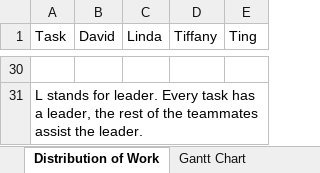
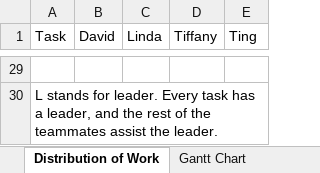
Before and after one commit to davidtang1006/FYP-Code, an Excel workbook: deliverable-docs/79_wil1_prog/79_wil1_prog-resources/03_project-planning.xlsx, sheet Distribution of Work, drawn as a sheet; only a part is shown, gaps mark what is left out; values as stored, in another font and other column widths than the file's, no borders; table styles not drawn; addresses are those after the commit; the diff covers the shown part only; the diff names each change by its address in the sheet, - before the commit and + after, or states it on an @@ line.

Commit message:
Updated the project planning section.
Removed the tasks "visualizing blockchains for debugging and the demonstration" and "investigating blockchain encryption" since they become quite irrelevant. Added a task "configuring and testing a multi-node setup". Tweaked some headings.

```diff
--- a/deliverable-docs/79_wil1_prog/79_wil1_prog-resources/03_project-planning.xlsx (sheet Distribution of Work)
+++ b/deliverable-docs/79_wil1_prog/79_wil1_prog-resources/03_project-planning.xlsx (sheet Distribution of Work)
-A30 (Task): …a leader, the rest…
+A30 (Task): …a leader, and the rest…
```
Also changed, not shown: 2 added rows, 3 removed rows, 14 edited cells and cell formats elsewhere in this sheet, sheet Gantt Chart, 2 other files.
